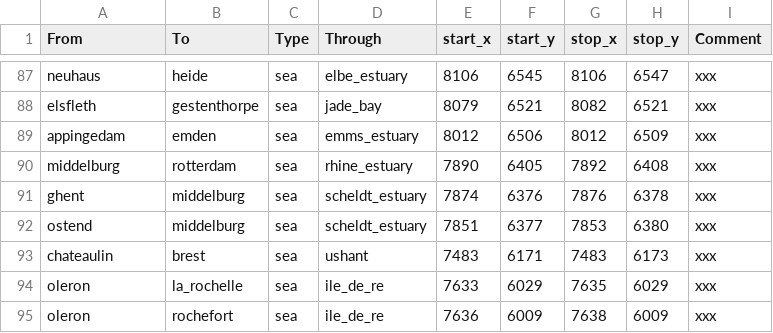
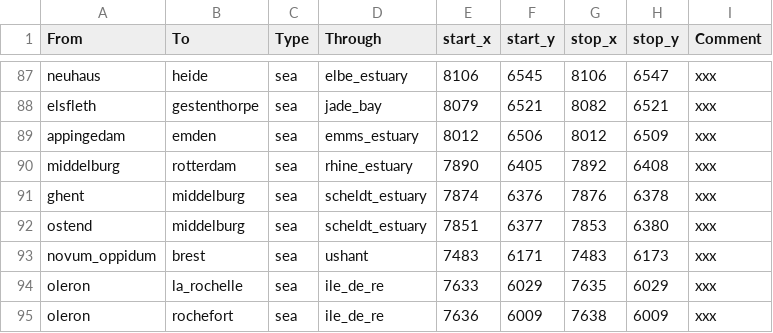
Before and after one commit to LinkLuver/Project-Alexander, a CSV file: in_game/map_data/adjacencies.csv, drawn as a sheet; only a part is shown, gaps mark what is left out.

```diff
--- a/in_game/map_data/adjacencies.csv
+++ b/in_game/map_data/adjacencies.csv
@@ -92,3 +92,3 @@ ghent;middelburg;sea;scheldt_estuary;7874;6376;7876;6378;xxx
 ostend;middelburg;sea;scheldt_estuary;7851;6377;7853;6380;xxx
-chateaulin;brest;sea;ushant;7483;6171;7483;6173;xxx
+novum_oppidum;brest;sea;ushant;7483;6171;7483;6173;xxx
 oleron;la_rochelle;sea;ile_de_re;7633;6029;7635;6029;xxx
```
Also changed, not shown: in_game/map_data/ports.csv, 4 other files.
